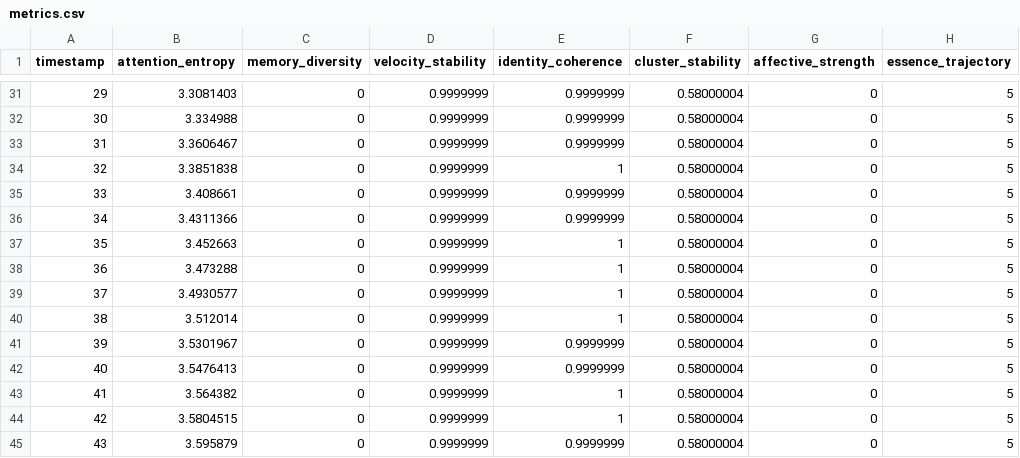
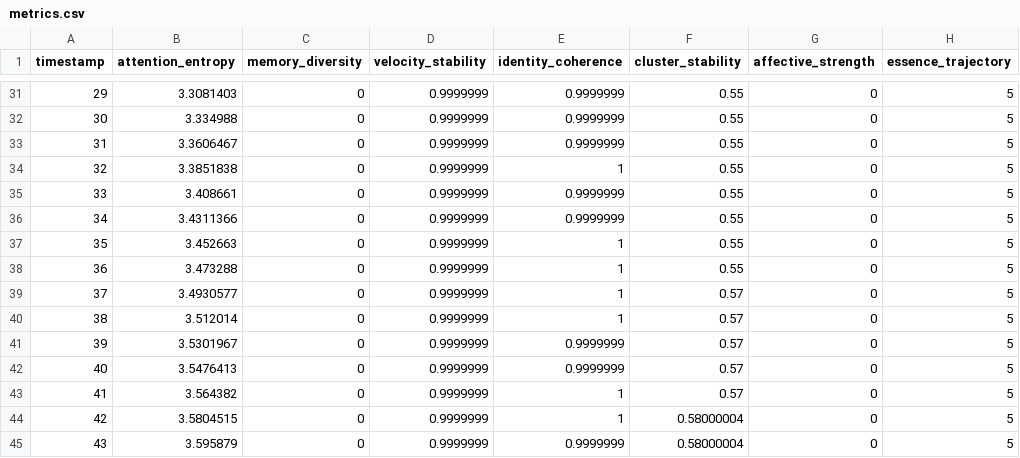
Before and after one commit to Alchymia-AI/synthetic-consciousness, a CSV file: metrics.csv, drawn as a sheet; only a part is shown, gaps mark what is left out; the diff covers the shown part only; the diff names each change by its address in the sheet, - before the commit and + after, or states it on an @@ line.

```diff
--- a/metrics.csv
+++ b/metrics.csv
-F31:F38 (cluster_stability): 0.58000004
+F31:F38 (cluster_stability): 0.55
-F39:F43 (cluster_stability): 0.58000004
+F39:F43 (cluster_stability): 0.57
```
Also changed, not shown: 100 edited cells elsewhere in this file, 3 other files.
